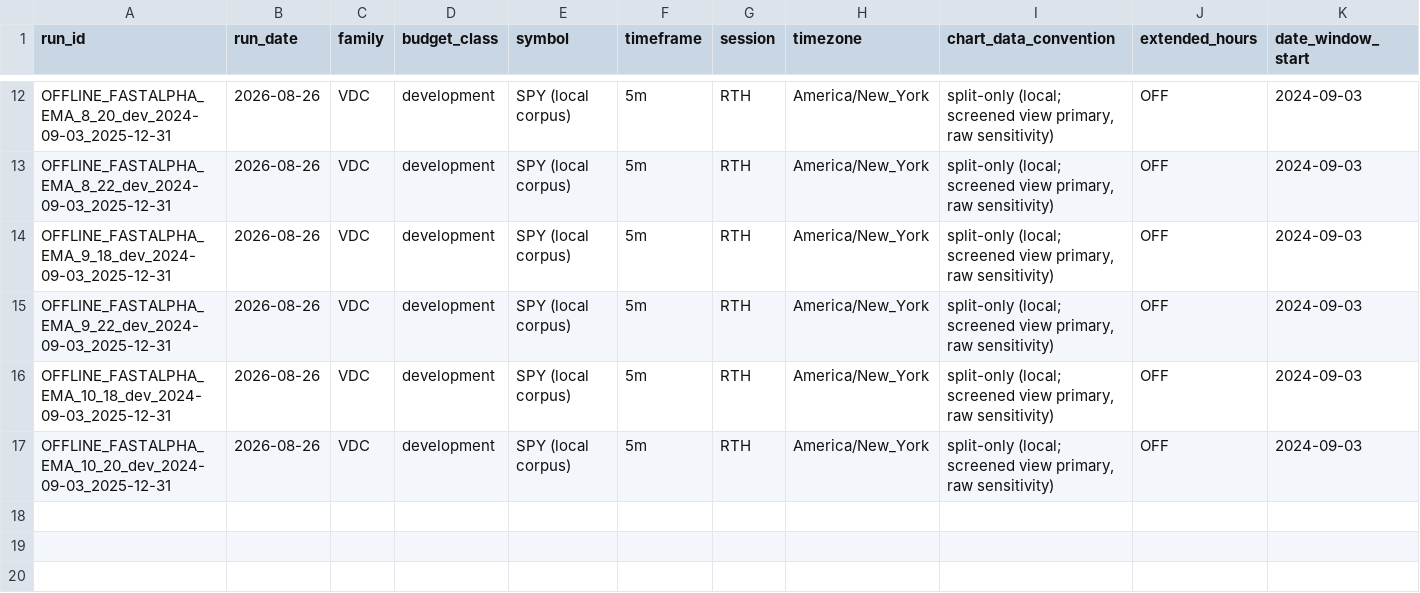
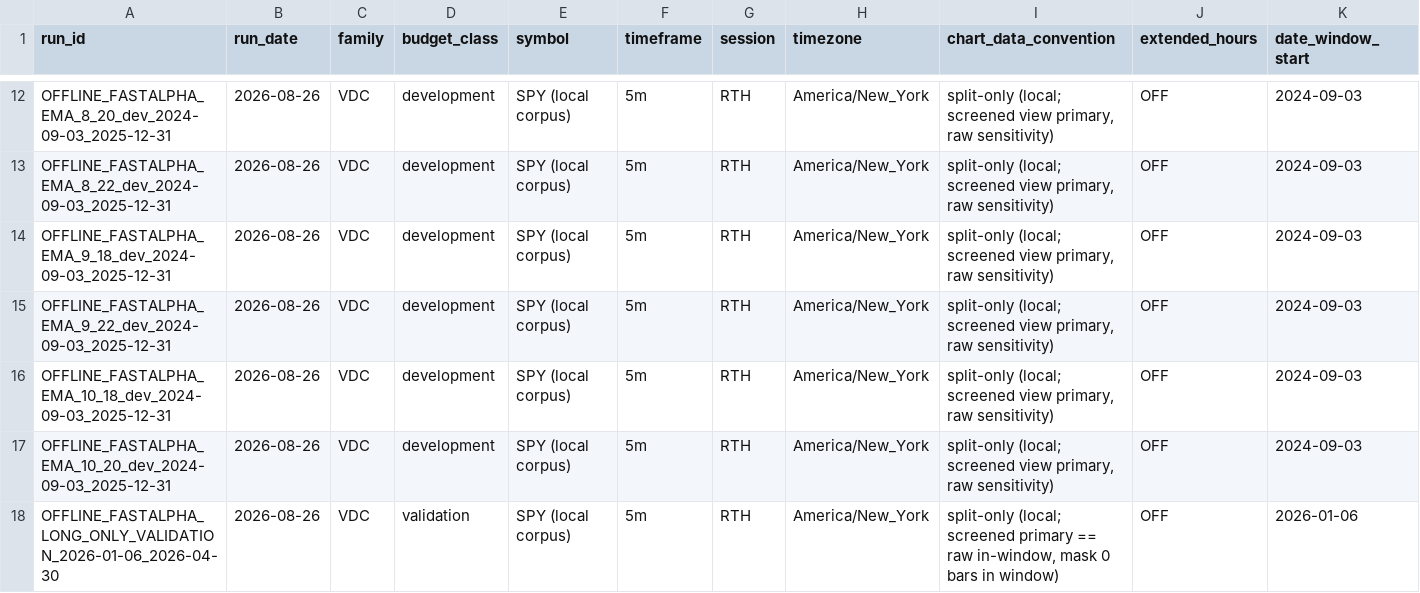
Before and after one commit to dwats250/strategy, a CSV file: studies/vwap-lab-2026-08/LEDGER.csv, drawn as a sheet; only a part is shown, gaps mark what is left out; rows hold the shown columns only; the diff names each change by its address in the sheet, - before the commit and + after, or states it on an @@ line.

Commit message:
study(vwap-lab): long-only single-look validation Phase B — FAILS VALIDATION, hypothesis PARKED
Result of THE ONE authorized validation look, recorded by dated Amendment 1 to the
frozen pre-registration (RUN_LONG_ONLY_VALIDATION_v1.0.md); the pre-registration
text is unchanged (frozen at commit 401c1bb, pushed pre-outcome). Firewall held:
1m stream truncated at 2026-04-30 before aggregation (causal features), no
post-window/embargo/holdout bar entered the trade path; screened==raw in-window as
pre-disclosed (frozen mask flags 0 in-window bars).

PRIMARY (screened, mean expectancy R): symmetric -0.05233, long-only -0.01872
(delta +0.03361), symmetric SHORT -0.08977; long-only block-bootstrap 95% CI R
[-0.28318, +0.32338]. Criteria A/B/C: A (long-only expR>0) FAILS at -0.01872; B
(long-only > symmetric) and C (symmetric short < 0) hold. Screened A/B/C pass =
FALSE -> FINAL CLASSIFICATION: FAILS VALIDATION.

The directional structure replicated out-of-sample (removing shorts improves
risk-normalized performance; the short side is the -0.090R drag), but the operative
claim -- a positive standalone long-only edge -- did not: the long book is negative
(-0.019R), its CI straddles zero widely, and only 1 of 4 months was positive.
Path-difference verified zero divergence again (Jaccard 1.000). Per the frozen
no-rescue rule the long-only hypothesis is PARKED; no parameter/EMA/stop/filter/
slice change, no holdout or portability work opened.

Validation-class look; interpreted VDC-development unchanged at 15/18 (unused
development budget not consumed). Full suite 55/55 green (engine and tearsheet
untouched, byte-identical to prior commits).

```diff
--- a/studies/vwap-lab-2026-08/LEDGER.csv
+++ b/studies/vwap-lab-2026-08/LEDGER.csv
+row 18: OFFLINE_FASTALPHA_LONG_ONLY_VALIDATION_2026-01-06_2026-04-30 | 2026-08-26 | VDC | validation | SPY (local corpus) | 5m | RTH | America/New_York | split-only (local; screened primary == raw in-window, mask 0 bars in window) | OFF | 2026-01-06
```
Also changed, not shown: 4 other files.
